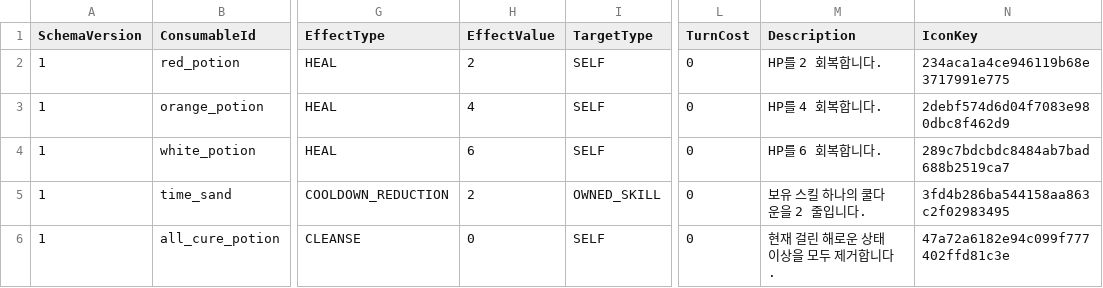
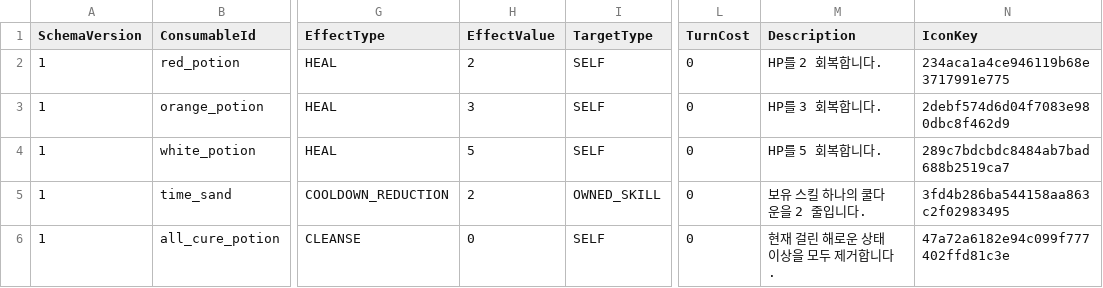
Before and after one commit to MagunMadown/MapleTactics, a CSV file: RootDesk/MyDesk/03_Data/ConsumableDefinitions.csv, drawn as a sheet; only a part is shown, gaps mark what is left out; the diff names each change by its address in the sheet, - before the commit and + after, or states it on an @@ line.

```diff
--- a/RootDesk/MyDesk/03_Data/ConsumableDefinitions.csv
+++ b/RootDesk/MyDesk/03_Data/ConsumableDefinitions.csv
-H3 (EffectValue): 4
+H3 (EffectValue): 3
-M3 (Description): HP를 4 회복합니다.
+M3 (Description): HP를 3 회복합니다.
-H4 (EffectValue): 6
+H4 (EffectValue): 5
-M4 (Description): HP를 6 회복합니다.
+M4 (Description): HP를 5 회복합니다.
```
Also changed, not shown: RootDesk/MyDesk/03_Data/DamageSkinDefinitions.csv, RootDesk/MyDesk/03_Data/NodeDefinitions.csv, 18 other files.
